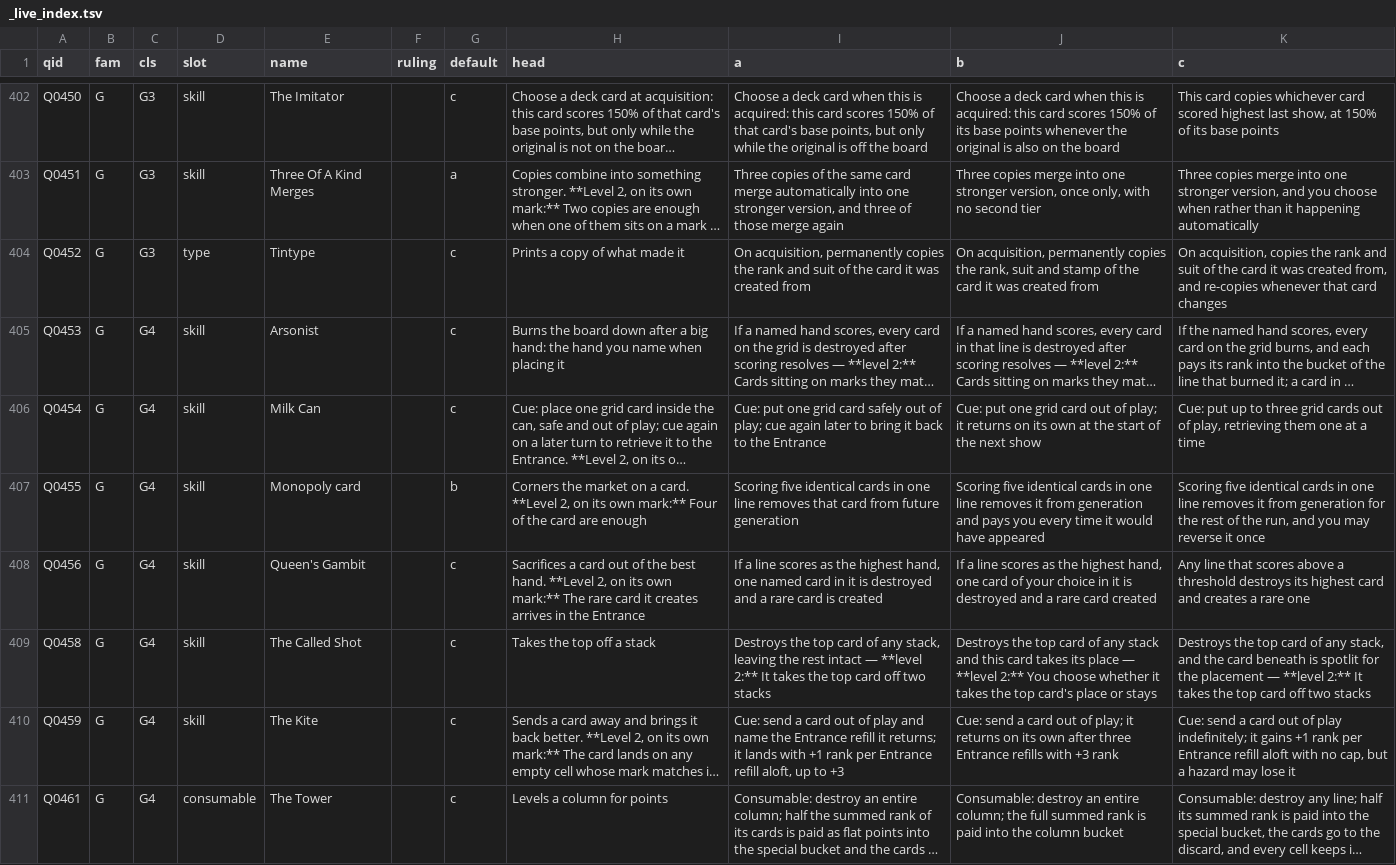
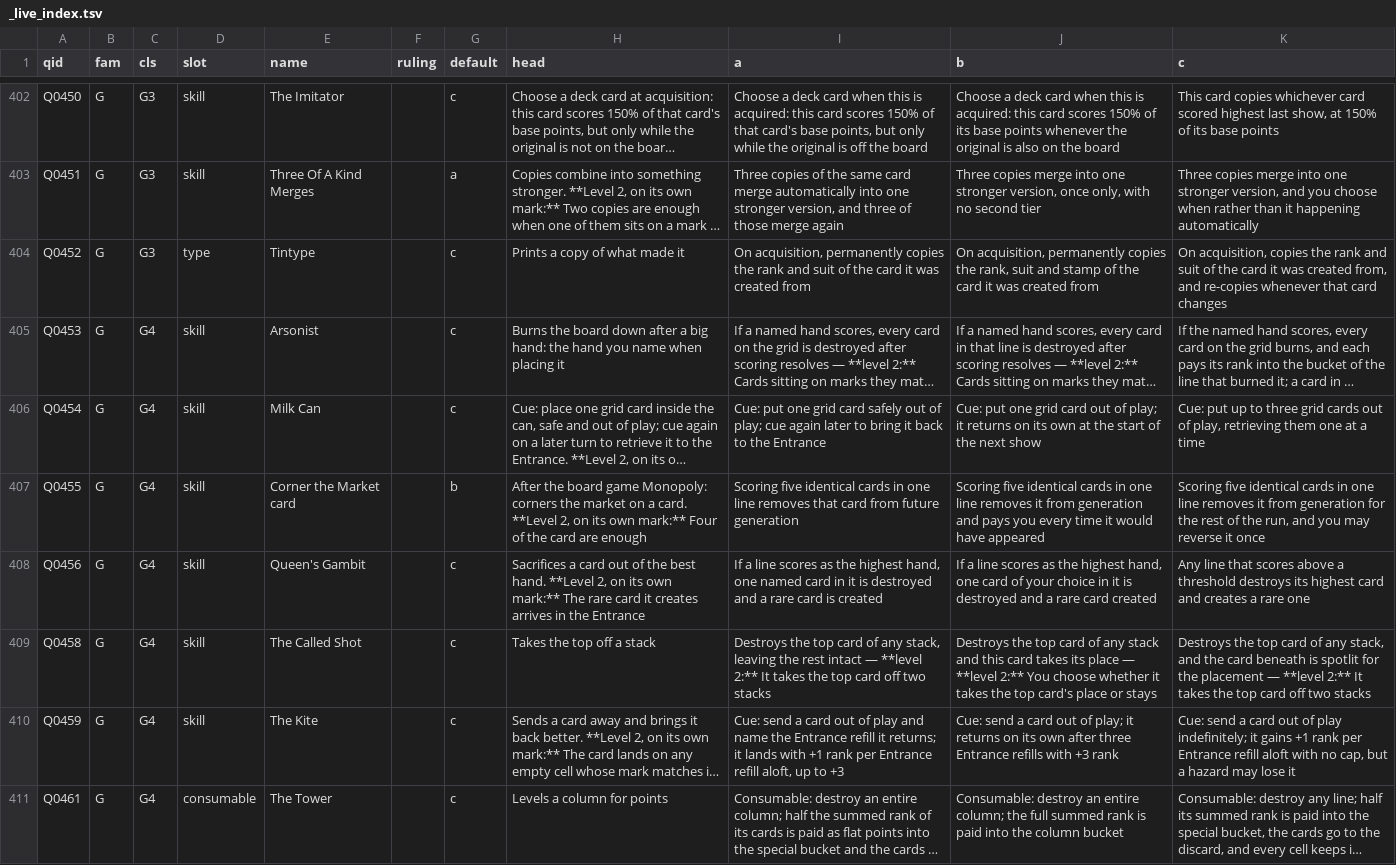
Before and after one commit to ucsdRgross/gamedev, a TSV file: solatro/design/effect-review/build/mine_cardindex/_live_index.tsv, drawn as a sheet; only a part is shown, gaps mark what is left out; long unchanged cells end in …; the diff covers the shown part only; the diff names each change by its address in the sheet, - before the commit and + after, or states it on an @@ line.

```diff
--- a/solatro/design/effect-review/build/mine_cardindex/_live_index.tsv
+++ b/solatro/design/effect-review/build/mine_cardindex/_live_index.tsv
-E407 (name): Monopoly card
+E407 (name): Corner the Market card
-H407 (head): Corners the market…
+H407 (head): After the board game Monopoly: corners the market…
```
Also changed, not shown: 100 edited cells elsewhere in this file, 5 other files.
